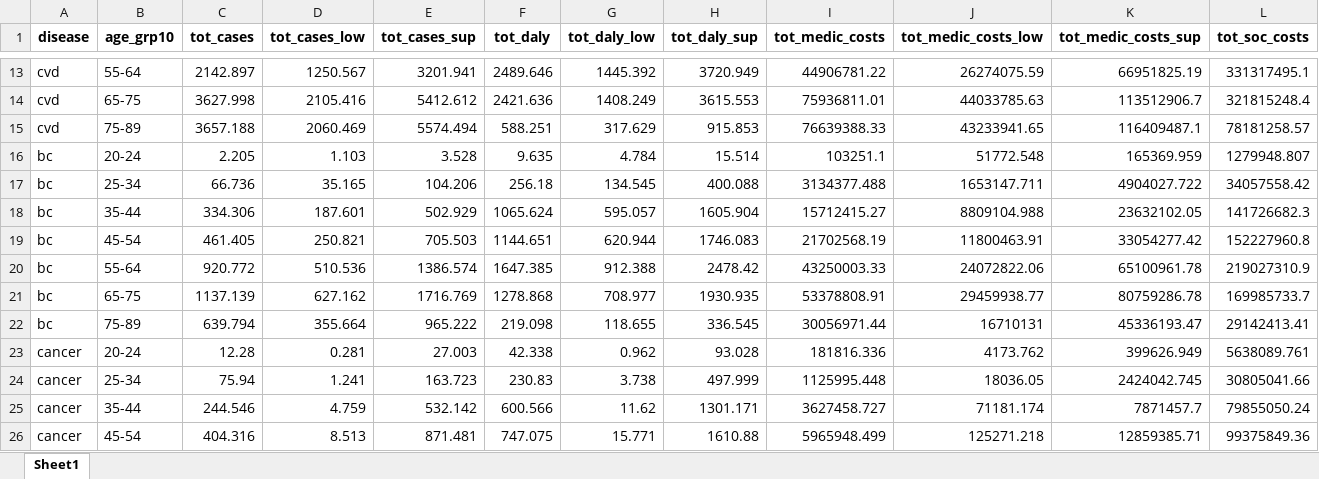
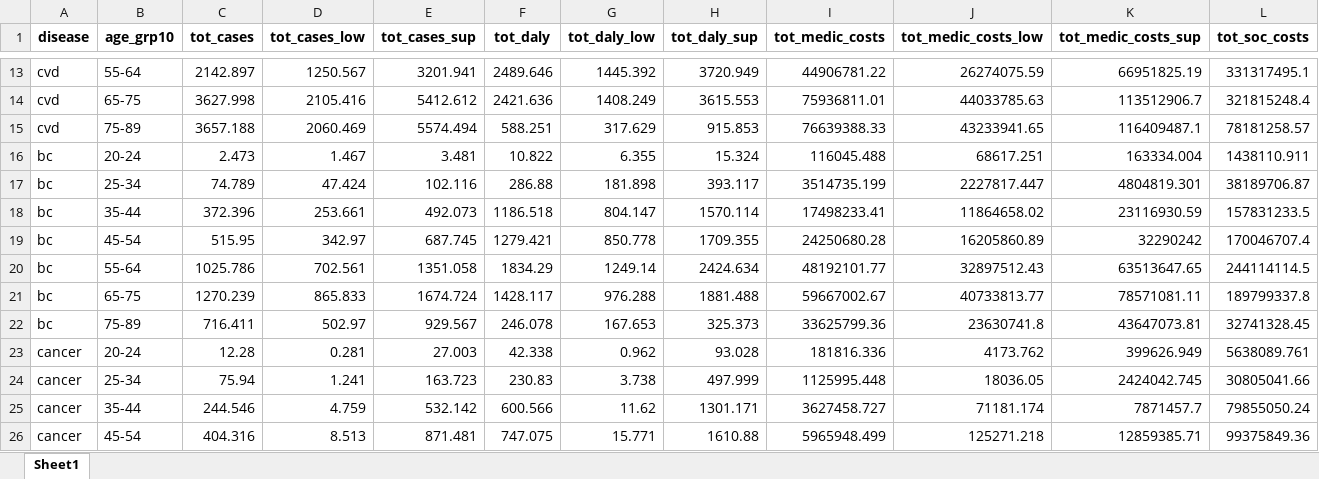
Before and after one commit to inesoriany/HIA_walking_steps, an Excel workbook: output/Tables/2019/Resampling/HIA_per_age.xlsx, sheet Sheet1, drawn as a sheet; only a part is shown, gaps mark what is left out; values as stored, in another font and other column widths than the file's, no borders; removed rows and columns are numbered as before the commit, all else as after; rows hold the shown columns only; the diff covers the shown part only; the diff names each change by its address in the sheet, - before the commit and + after, or states it on an @@ line.

```diff
--- a/output/Tables/2019/Resampling/HIA_per_age.xlsx (sheet Sheet1)
+++ b/output/Tables/2019/Resampling/HIA_per_age.xlsx (sheet Sheet1)
-row 16: bc | 20-24 | 2.205 | 1.103 | 3.528 | 9.635 | 4.784 | 15.514 | 103251.1 | 51772.548 | 165369.959 | 1279948.807
-row 17: bc | 25-34 | 66.736 | 35.165 | 104.206 | 256.18 | 134.545 | 400.088 | 3134377.488 | 1653147.711 | 4904027.722 | 34057558.42
-row 18: bc | 35-44 | 334.306 | 187.601 | 502.929 | 1065.624 | 595.057 | 1605.904 | 15712415.27 | 8809104.988 | 23632102.05 | 141726682.3
-row 19: bc | 45-54 | 461.405 | 250.821 | 705.503 | 1144.651 | 620.944 | 1746.083 | 21702568.19 | 11800463.91 | 33054277.42 | 152227960.8
-row 20: bc | 55-64 | 920.772 | 510.536 | 1386.574 | 1647.385 | 912.388 | 2478.42 | 43250003.33 | 24072822.06 | 65100961.78 | 219027310.9
-row 21: bc | 65-75 | 1137.139 | 627.162 | 1716.769 | 1278.868 | 708.977 | 1930.935 | 53378808.91 | 29459938.77 | 80759286.78 | 169985733.7
-row 22: bc | 75-89 | 639.794 | 355.664 | 965.222 | 219.098 | 118.655 | 336.545 | 30056971.44 | 16710131 | 45336193.47 | 29142413.41
+row 16: bc | 20-24 | 2.473 | 1.467 | 3.481 | 10.822 | 6.355 | 15.324 | 116045.488 | 68617.251 | 163334.004 | 1438110.911
+row 17: bc | 25-34 | 74.789 | 47.424 | 102.116 | 286.88 | 181.898 | 393.117 | 3514735.199 | 2227817.447 | 4804819.301 | 38189706.87
+row 18: bc | 35-44 | 372.396 | 253.661 | 492.073 | 1186.518 | 804.147 | 1570.114 | 17498233.41 | 11864658.02 | 23116930.59 | 157831233.5
+row 19: bc | 45-54 | 515.95 | 342.97 | 687.745 | 1279.421 | 850.778 | 1709.355 | 24250680.28 | 16205860.89 | 32290242 | 170046707.4
+row 20: bc | 55-64 | 1025.786 | 702.561 | 1351.058 | 1834.29 | 1249.14 | 2424.634 | 48192101.77 | 32897512.43 | 63513647.65 | 244114114.5
+row 21: bc | 65-75 | 1270.239 | 865.833 | 1674.724 | 1428.117 | 976.288 | 1881.488 | 59667002.67 | 40733813.77 | 78571081.11 | 189799337.8
+row 22: bc | 75-89 | 716.411 | 502.97 | 929.567 | 246.078 | 167.653 | 325.373 | 33625799.36 | 23630741.8 | 43647073.81 | 32741328.45
```
Also changed, not shown: 36 edited cells elsewhere in this sheet, output/Tables/2019/Resampling/HIA_per_age_Rubin.xlsx, output/Tables/2019/Resampling/HIA_per_disease.xlsx, 56 other files.
